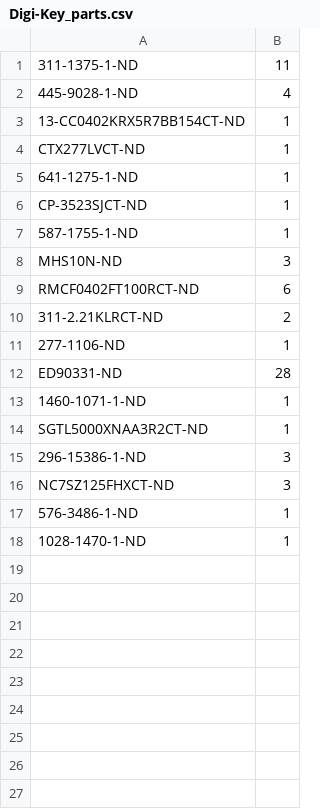
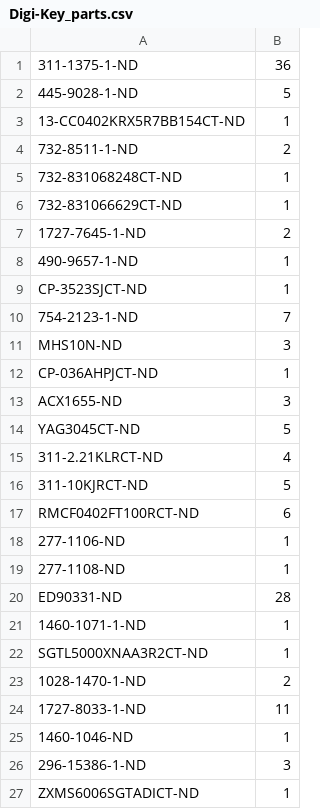
Before and after one commit to janelia-kicad/mouse_reach_controller, a CSV file: bom/Digi-Key_parts.csv, drawn as a sheet.

```diff
--- a/bom/Digi-Key_parts.csv
+++ b/bom/Digi-Key_parts.csv
@@ -1,12 +1,20 @@
-311-1375-1-ND,11
-445-9028-1-ND,4
+311-1375-1-ND,36
+445-9028-1-ND,5
 13-CC0402KRX5R7BB154CT-ND,1
-CTX277LVCT-ND,1
-641-1275-1-ND,1
+732-8511-1-ND,2
+732-831068248CT-ND,1
+732-831066629CT-ND,1
+1727-7645-1-ND,2
+490-9657-1-ND,1
 CP-3523SJCT-ND,1
-587-1755-1-ND,1
+754-2123-1-ND,7
 MHS10N-ND,3
+CP-036AHPJCT-ND,1
+ACX1655-ND,3
+YAG3045CT-ND,5
+311-2.21KLRCT-ND,4
+311-10KJRCT-ND,5
 RMCF0402FT100RCT-ND,6
-311-2.21KLRCT-ND,2
 277-1106-ND,1
+277-1108-ND,1
 ED90331-ND,28
@@ -14,5 +22,6 @@ ED90331-ND,28
 SGTL5000XNAA3R2CT-ND,1
+1028-1470-1-ND,2
+1727-8033-1-ND,11
+1460-1046-ND,1
 296-15386-1-ND,3
-NC7SZ125FHXCT-ND,3
-576-3486-1-ND,1
-1028-1470-1-ND,1
+ZXMS6006SGTADICT-ND,1
```
Also changed, not shown: bom/bom.csv, 13 other files.
